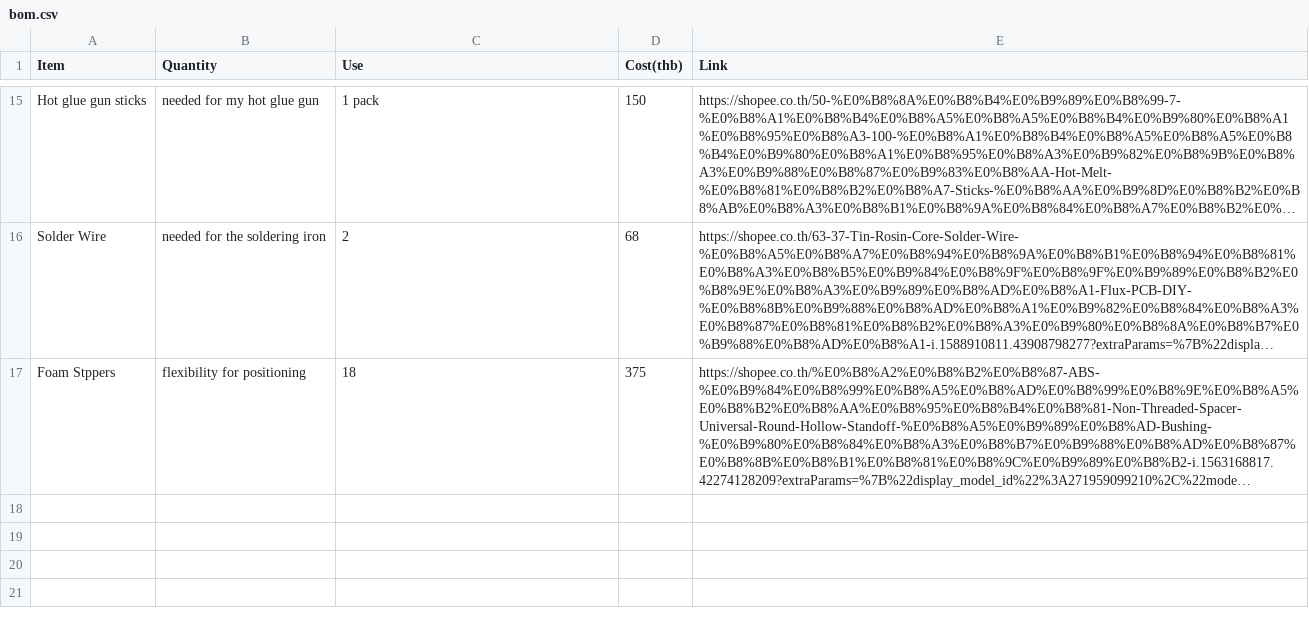
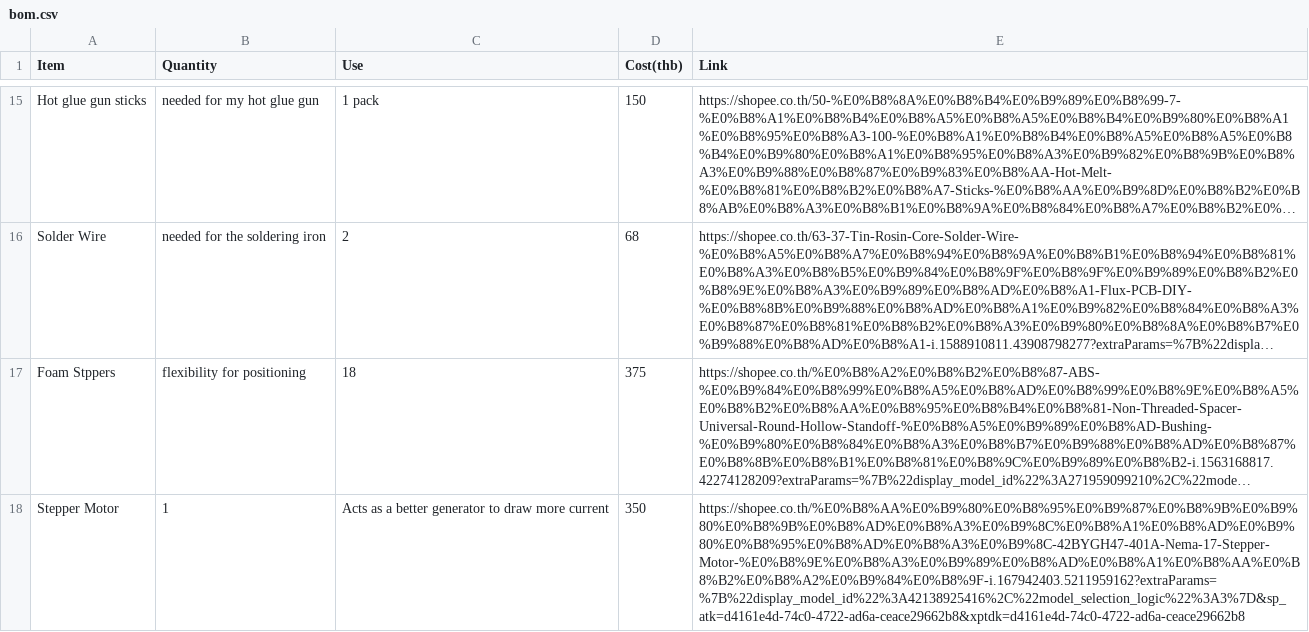
Before and after one commit to anshhh1269-cmd/StepSpark, a CSV file: bom.csv, drawn as a sheet; only a part is shown, gaps mark what is left out; long unchanged cells end in …; the diff covers the shown part only; the diff names each change by its address in the sheet, - before the commit and + after, or states it on an @@ line.

Commit message:
Update bom.csv

```diff
--- a/bom.csv
+++ b/bom.csv
+row 18: Stepper Motor | 1 | Acts as a better generator to draw more current | 350 | https://shopee.co.th/%E0%B8%AA%E0%B9%80%E0%B8%95%E0%B9%87%E0%B8%9B%E0%B9%80%E0%B8%9B%E0%B8%AD%E0%B8%A3%E0%B9%8C%E0%B8%A1%E0%B8%AD%E0%B9%80%E0%B8%95%E0%B8%AD%E0%B8%A3%E0%B9%8C-42BYGH47-401A-Nema-17-Stepper-Motor-%E0%B8%9E%E0%B8%A3%E0%B9%89%E0%B8%AD%E0%B8%A1%E0%B8%AA%E0%B8%B2%E0%B8%A2%E0%B9%84%E0%B8%9F-i.167942403.5211959162?extraParams=%7B%22display_model_id%22%3A42138925416%2C%22model_selection_logic%22%3A3%7D&sp_atk=d4161e4d-74c0-4722-ad6a-ceace29662b8&xptdk=d4161e4d-74c0-4722-ad6a-ceace29662b8
```
Also changed, not shown: 1 added row and 2 edited cells elsewhere in this file.
